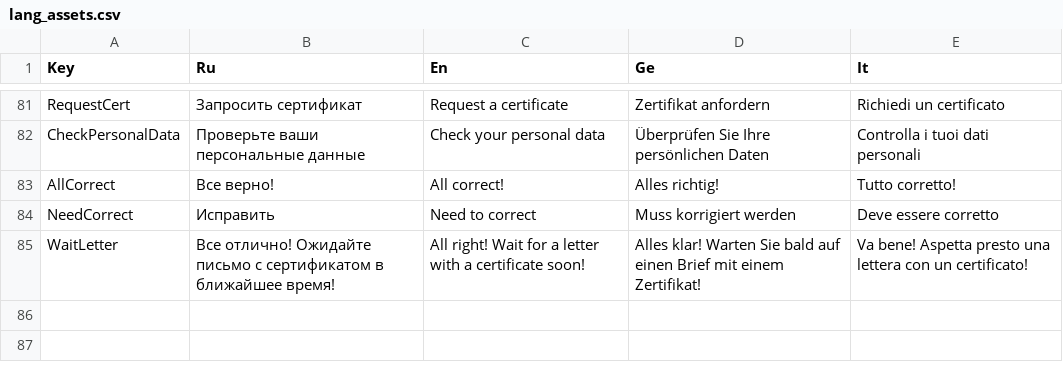
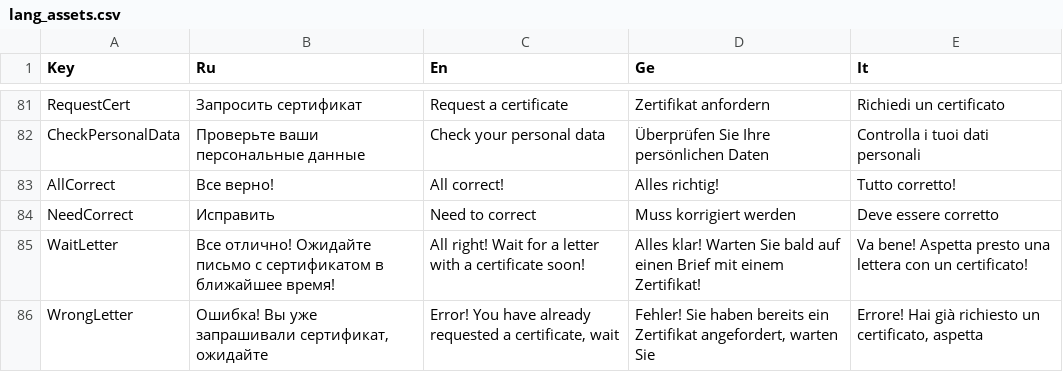
Before and after one commit to xnnn8ns/teachapp, a CSV file: Assets/Resources/lang_assets.csv, drawn as a sheet; only a part is shown, gaps mark what is left out.

```diff
--- a/Assets/Resources/lang_assets.csv
+++ b/Assets/Resources/lang_assets.csv
@@ -85 +85,2 @@ NeedCorrect;Исправить;Need to correct;Muss korrigiert werden;Deve esser
 WaitLetter;Все отлично! Ожидайте письмо с сертификатом в ближайшее время!;All right! Wait for a letter with a certificate soon!;Alles klar! Warten Sie bald auf einen Brief mit einem Zertifikat!;Va bene! Aspetta presto una lettera con un certificato!
+WrongLetter;Ошибка! Вы уже запрашивали сертификат, ожидайте;Error! You have already requested a certificate, wait;Fehler! Sie haben bereits ein Zertifikat angefordert, warten Sie;Errore! Hai già richiesto un certificato, aspetta
```
Also changed, not shown: 22 other files.
